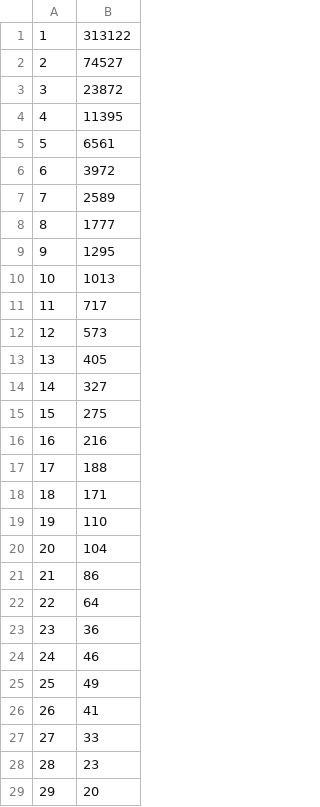
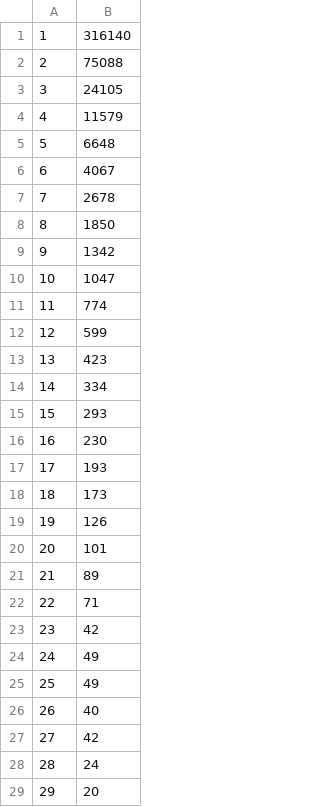
Before and after one commit to DGTVE-VE/ReportesMX, a CSV file: public/download/usuarios_curso.csv, drawn as a sheet; only a part is shown; the diff covers the shown part only.

```diff
--- a/public/download/usuarios_curso.csv
+++ b/public/download/usuarios_curso.csv
@@ -1,29 +1,29 @@
-1,313122
-2,74527
-3,23872
-4,11395
-5,6561
-6,3972
-7,2589
-8,1777
-9,1295
-10,1013
-11,717
-12,573
-13,405
-14,327
-15,275
-16,216
-17,188
-18,171
-19,110
-20,104
-21,86
-22,64
-23,36
-24,46
+1,316140
+2,75088
+3,24105
+4,11579
+5,6648
+6,4067
+7,2678
+8,1850
+9,1342
+10,1047
+11,774
+12,599
+13,423
+14,334
+15,293
+16,230
+17,193
+18,173
+19,126
+20,101
+21,89
+22,71
+23,42
+24,49
 25,49
-26,41
-27,33
-28,23
+26,40
+27,42
+28,24
 29,20
```
Also changed, not shown: 2 added rows and 24 edited cells elsewhere in this file, public/download/eficiencia_cursos.csv, 16 other files.
